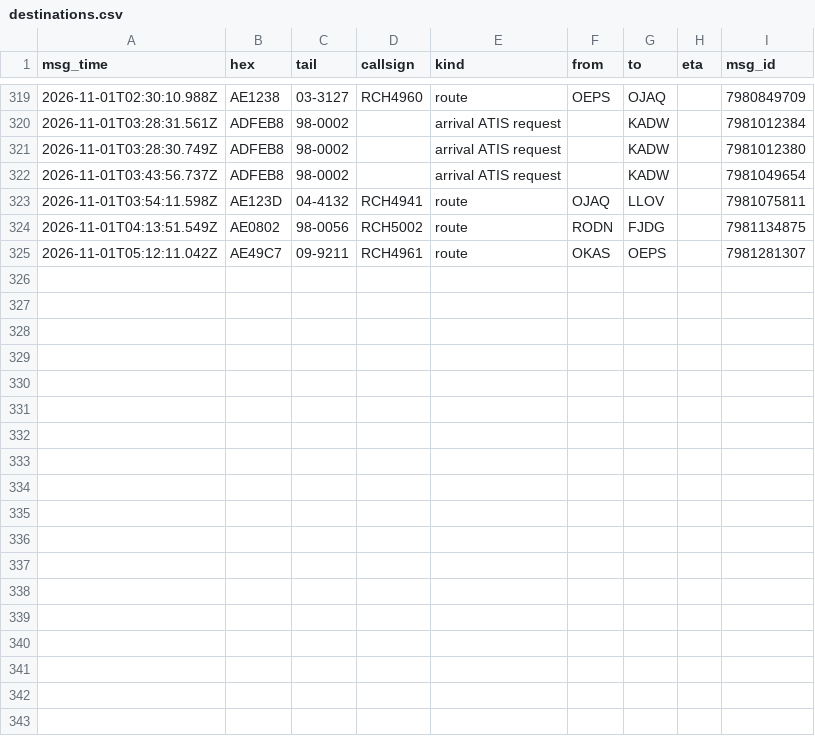
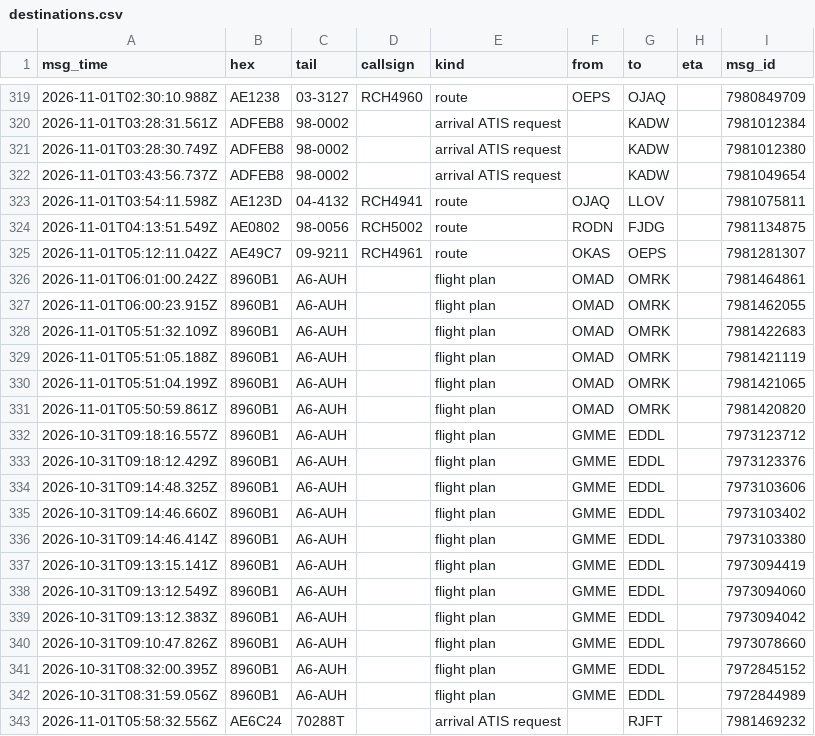
Before and after one commit to Rzalumen/gulf-routes-backtest, a CSV file: acars/destinations.csv, drawn as a sheet; only a part is shown, gaps mark what is left out; the diff names each change by its address in the sheet, - before the commit and + after, or states it on an @@ line.

Commit message:
ACARS archive 2026-11-01T06:04Z

```diff
--- a/acars/destinations.csv
+++ b/acars/destinations.csv
+row 326: 2026-11-01T06:01:00.242Z | 8960B1 | A6-AUH |  | flight plan | OMAD | OMRK |  | 7981464861
+row 327: 2026-11-01T06:00:23.915Z | 8960B1 | A6-AUH |  | flight plan | OMAD | OMRK |  | 7981462055
+row 328: 2026-11-01T05:51:32.109Z | 8960B1 | A6-AUH |  | flight plan | OMAD | OMRK |  | 7981422683
+row 329: 2026-11-01T05:51:05.188Z | 8960B1 | A6-AUH |  | flight plan | OMAD | OMRK |  | 7981421119
+row 330: 2026-11-01T05:51:04.199Z | 8960B1 | A6-AUH |  | flight plan | OMAD | OMRK |  | 7981421065
+row 331: 2026-11-01T05:50:59.861Z | 8960B1 | A6-AUH |  | flight plan | OMAD | OMRK |  | 7981420820
+row 332: 2026-10-31T09:18:16.557Z | 8960B1 | A6-AUH |  | flight plan | GMME | EDDL |  | 7973123712
+row 333: 2026-10-31T09:18:12.429Z | 8960B1 | A6-AUH |  | flight plan | GMME | EDDL |  | 7973123376
+row 334: 2026-10-31T09:14:48.325Z | 8960B1 | A6-AUH |  | flight plan | GMME | EDDL |  | 7973103606
+row 335: 2026-10-31T09:14:46.660Z | 8960B1 | A6-AUH |  | flight plan | GMME | EDDL |  | 7973103402
+row 336: 2026-10-31T09:14:46.414Z | 8960B1 | A6-AUH |  | flight plan | GMME | EDDL |  | 7973103380
+row 337: 2026-10-31T09:13:15.141Z | 8960B1 | A6-AUH |  | flight plan | GMME | EDDL |  | 7973094419
+row 338: 2026-10-31T09:13:12.549Z | 8960B1 | A6-AUH |  | flight plan | GMME | EDDL |  | 7973094060
+row 339: 2026-10-31T09:13:12.383Z | 8960B1 | A6-AUH |  | flight plan | GMME | EDDL |  | 7973094042
+row 340: 2026-10-31T09:10:47.826Z | 8960B1 | A6-AUH |  | flight plan | GMME | EDDL |  | 7973078660
+row 341: 2026-10-31T08:32:00.395Z | 8960B1 | A6-AUH |  | flight plan | GMME | EDDL |  | 7972845152
+row 342: 2026-10-31T08:31:59.056Z | 8960B1 | A6-AUH |  | flight plan | GMME | EDDL |  | 7972844989
+row 343: 2026-11-01T05:58:32.556Z | AE6C24 | 70288T |  | arrival ATIS request |  | RJFT |  | 7981469232
```
Also changed, not shown: 4 other files.
